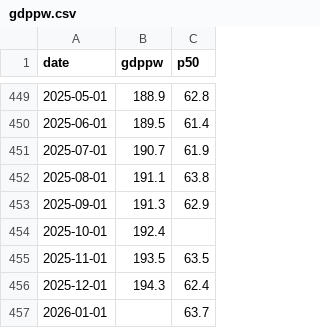
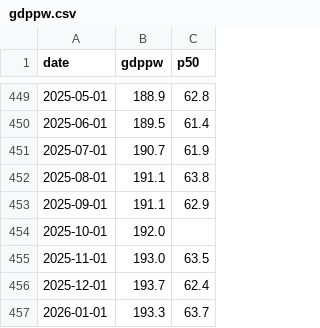
Before and after one commit to bdecon/bdecon.github.io, a CSV file: files/gdppw.csv, drawn as a sheet; only a part is shown, gaps mark what is left out.

```diff
--- a/files/gdppw.csv
+++ b/files/gdppw.csv
@@ -452,6 +452,6 @@ date,gdppw,p50
 2025-08-01,191.1,63.8
-2025-09-01,191.3,62.9
-2025-10-01,192.4,
-2025-11-01,193.5,63.5
-2025-12-01,194.3,62.4
-2026-01-01,,63.7
+2025-09-01,191.1,62.9
+2025-10-01,192.0,
+2025-11-01,193.0,63.5
+2025-12-01,193.7,62.4
+2026-01-01,193.3,63.7
```
Also changed, not shown: files/m2gdp.csv, 2 other files.
